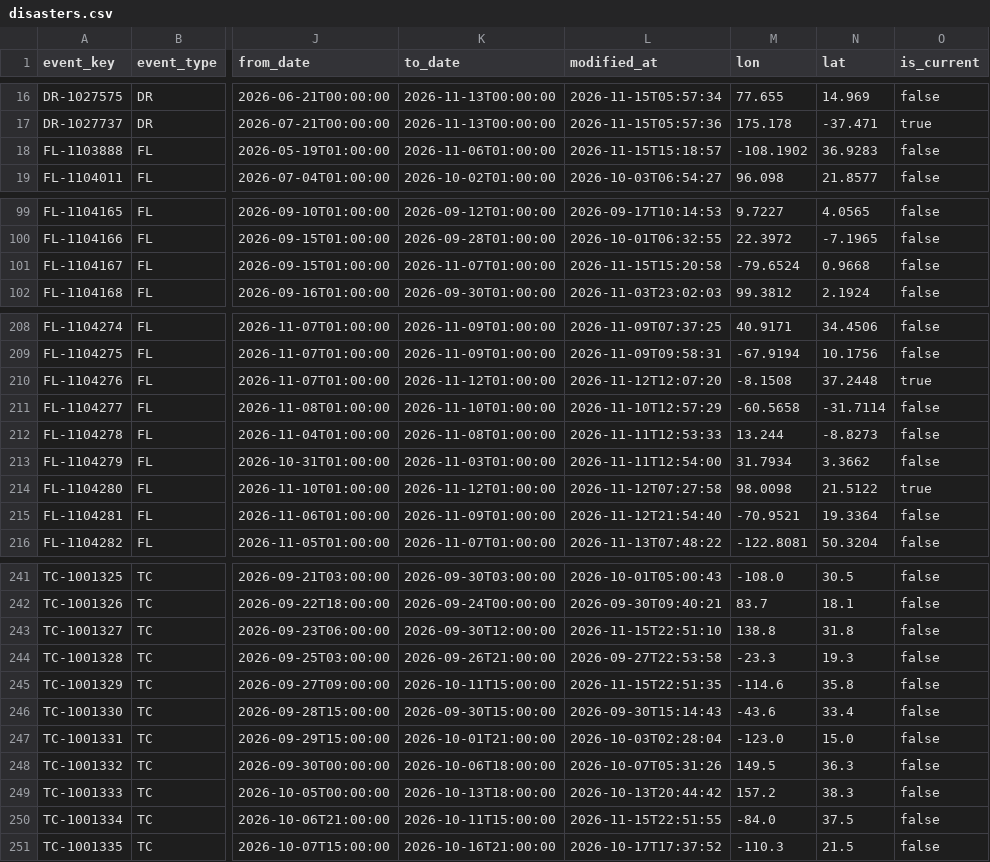
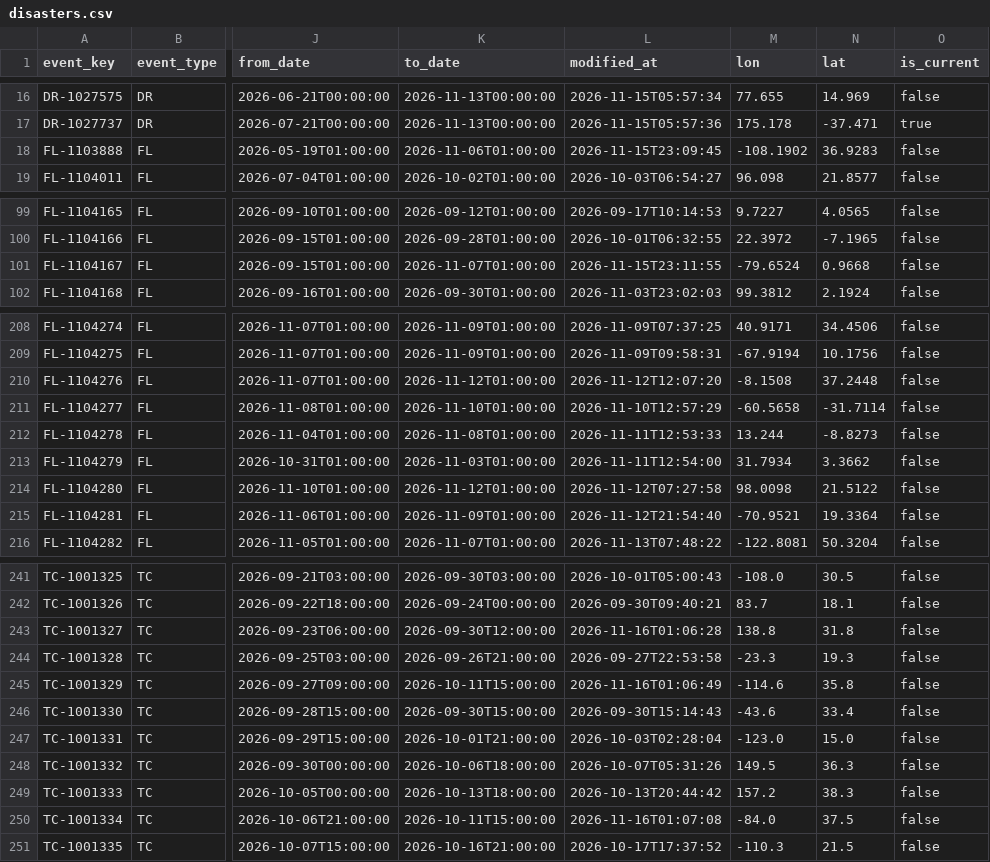
Before and after one commit to 0Ju12/data-projects, a CSV file: warehouse/data/disasters.csv, drawn as a sheet; only a part is shown, gaps mark what is left out; the diff covers the shown part only; the diff names each change by its address in the sheet, - before the commit and + after, or states it on an @@ line.

```diff
--- a/warehouse/data/disasters.csv
+++ b/warehouse/data/disasters.csv
-L18 (modified_at): 2026-11-15T15:18:57
+L18 (modified_at): 2026-11-15T23:09:45
-L101 (modified_at): 2026-11-15T15:20:58
+L101 (modified_at): 2026-11-15T23:11:55
-O210 (is_current): true
+O210 (is_current): false
-O214 (is_current): true
+O214 (is_current): false
-L243 (modified_at): 2026-11-15T22:51:10
+L243 (modified_at): 2026-11-16T01:06:28
-L245 (modified_at): 2026-11-15T22:51:35
+L245 (modified_at): 2026-11-16T01:06:49
-L250 (modified_at): 2026-11-15T22:51:55
+L250 (modified_at): 2026-11-16T01:07:08
```
Also changed, not shown: 2 edited cells elsewhere in this file, warehouse/data/jobs.csv, warehouse/data/jobs_fetch_log.csv, 8 other files.
